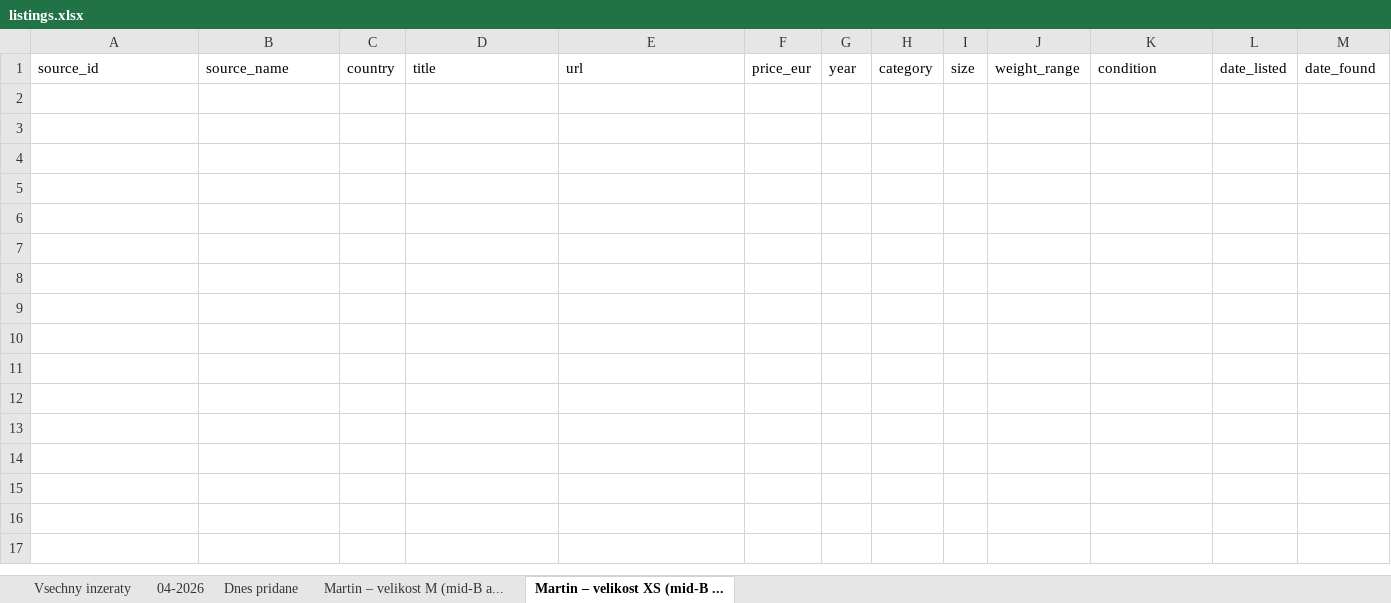
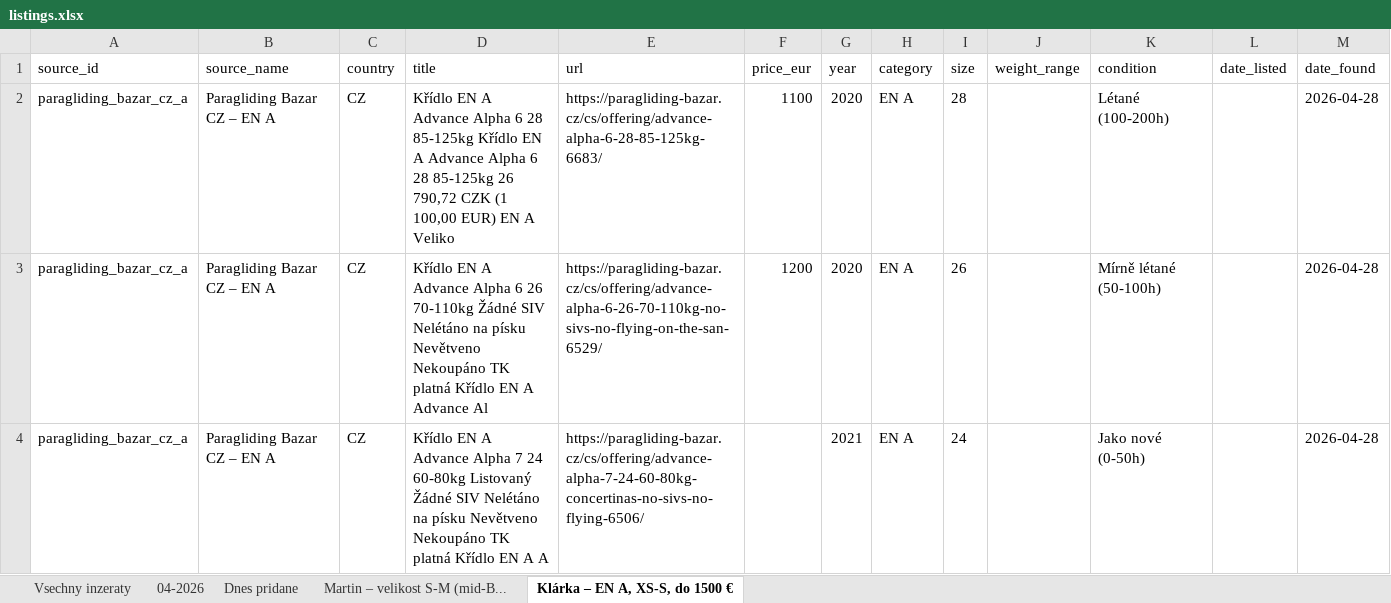
Before and after one commit to zimmema3/paragliding, an Excel workbook: data/bazar_watcher/listings.xlsx, sheet Klárka – EN A, XS-S, do 1500 €, drawn as a sheet; values as stored, in another font and other column widths than the file's, no borders; the diff names each change by its address in the sheet, - before the commit and + after, or states it on an @@ line.

```diff
--- a/data/bazar_watcher/listings.xlsx (sheet Klárka – EN A, XS-S, do 1500 €)
+++ b/data/bazar_watcher/listings.xlsx (sheet Klárka – EN A, XS-S, do 1500 €)
-sheet tab: Martin – velikost M (mid-B a...
+sheet tab: Martin – velikost S-M (mid-B...
-sheet tab: Martin – velikost XS (mid-B ...
+sheet tab: Klárka – EN A, XS-S, do 1500 €
+row 2: paragliding_bazar_cz_a | Paragliding Bazar CZ – EN A | CZ | Křídlo EN A Advance Alpha 6 28 85-125kg Křídlo EN A Advance Alpha 6 28 85-125kg 26 790,72 CZK (1 100,00 EUR) EN A Veliko | https://paragliding-bazar.cz/cs/offering/advance-alpha-6-28-85-125kg-6683/ | 1100 | 2020 | EN A | 28 |  | Létané (100-200h) |  | 2026-04-28
+row 3: paragliding_bazar_cz_a | Paragliding Bazar CZ – EN A | CZ | Křídlo EN A Advance Alpha 6 26 70-110kg Žádné SIV Nelétáno na písku Nevětveno Nekoupáno TK platná Křídlo EN A Advance Al | https://paragliding-bazar.cz/cs/offering/advance-alpha-6-26-70-110kg-no-sivs-no-flying-on-the-san-6529/ | 1200 | 2020 | EN A | 26 |  | Mírně létané (50-100h) |  | 2026-04-28
+row 4: paragliding_bazar_cz_a | Paragliding Bazar CZ – EN A | CZ | Křídlo EN A Advance Alpha 7 24 60-80kg Listovaný Žádné SIV Nelétáno na písku Nevětveno Nekoupáno TK platná Křídlo EN A A | https://paragliding-bazar.cz/cs/offering/advance-alpha-7-24-60-80kg-concertinas-no-sivs-no-flying-6506/ |  | 2021 | EN A | 24 |  | Jako nové (0-50h) |  | 2026-04-28
```
Also changed, not shown: sheet Martin – velikost S-M (mid-B....
